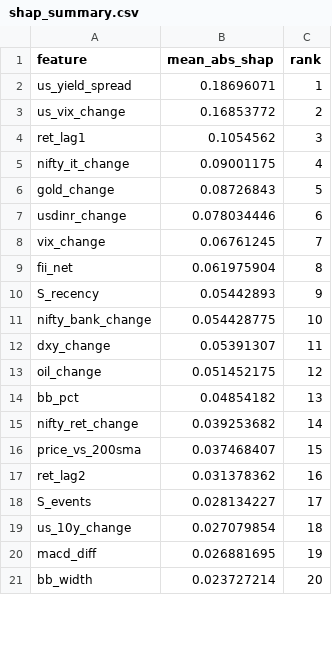
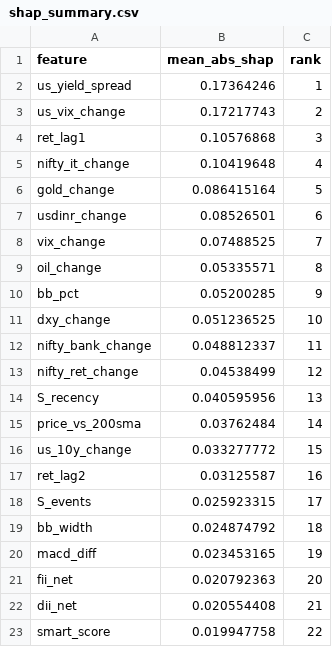
Before and after one commit to NGowthamKumar/Stock_Sentiment, a CSV file: reports/shap/shap_summary.csv, drawn as a sheet; only a part is shown; the diff covers the shown part only.

```diff
--- a/reports/shap/shap_summary.csv
+++ b/reports/shap/shap_summary.csv
@@ -1,21 +1,23 @@
 feature,mean_abs_shap,rank
-us_yield_spread,0.18696071,1
-us_vix_change,0.16853772,2
-ret_lag1,0.1054562,3
-nifty_it_change,0.09001175,4
-gold_change,0.08726843,5
-usdinr_change,0.078034446,6
-vix_change,0.06761245,7
-fii_net,0.061975904,8
-S_recency,0.05442893,9
-nifty_bank_change,0.054428775,10
-dxy_change,0.05391307,11
-oil_change,0.051452175,12
-bb_pct,0.04854182,13
-nifty_ret_change,0.039253682,14
-price_vs_200sma,0.037468407,15
-ret_lag2,0.031378362,16
-S_events,0.028134227,17
-us_10y_change,0.027079854,18
-macd_diff,0.026881695,19
-bb_width,0.023727214,20
+us_yield_spread,0.17364246,1
+us_vix_change,0.17217743,2
+ret_lag1,0.10576868,3
+nifty_it_change,0.10419648,4
+gold_change,0.086415164,5
+usdinr_change,0.08526501,6
+vix_change,0.07488525,7
+oil_change,0.05335571,8
+bb_pct,0.05200285,9
+dxy_change,0.051236525,10
+nifty_bank_change,0.048812337,11
+nifty_ret_change,0.04538499,12
+S_recency,0.040595956,13
+price_vs_200sma,0.03762484,14
+us_10y_change,0.033277772,15
+ret_lag2,0.03125587,16
+S_events,0.025923315,17
+bb_width,0.024874792,18
+macd_diff,0.023453165,19
+fii_net,0.020792363,20
+dii_net,0.020554408,21
+smart_score,0.019947758,22
```
Also changed, not shown: 7 added rows, 9 removed rows and 14 edited cells elsewhere in this file, data/dxy_history.csv, data/modeling/model_metrics.csv, 11 other files.
